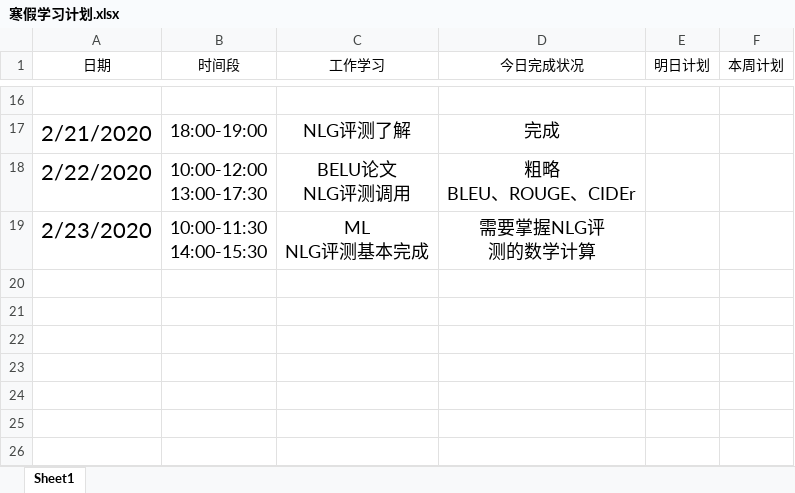
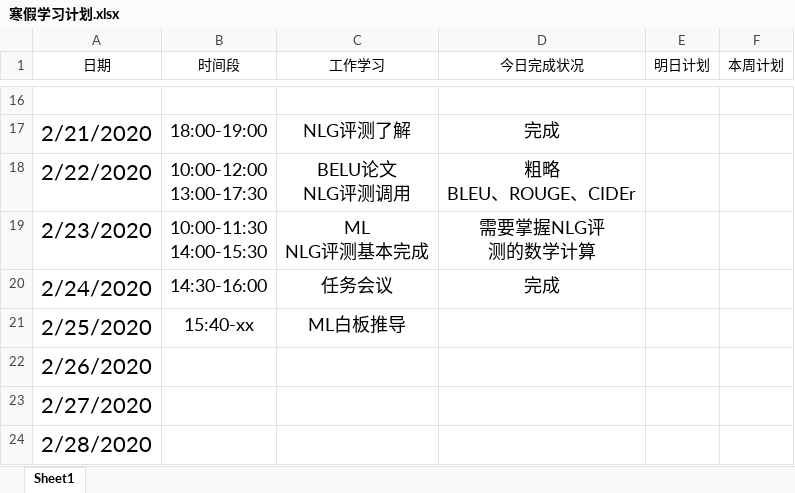
Before and after one commit to Just-silent/ner_re, an Excel workbook: doc/寒假学习计划.xlsx, sheet Sheet1, drawn as a sheet; only a part is shown, gaps mark what is left out; values as stored, in another font and other column widths than the file's, no borders; conditional formats and table styles not drawn; the diff names each change by its address in the sheet, - before the commit and + after, or states it on an @@ line.

Commit message:
update doc/寒假学习计划.xlsx

```diff
--- a/doc/寒假学习计划.xlsx (sheet Sheet1)
+++ b/doc/寒假学习计划.xlsx (sheet Sheet1)
+row 20: 2/24/2020 | 14:30-16:00 | 任务会议 | 完成
+row 21: 2/25/2020 | 15:40-xx | ML白板推导
+row 22: 2/26/2020
+row 23: 2/27/2020
+row 24: 2/28/2020
```
